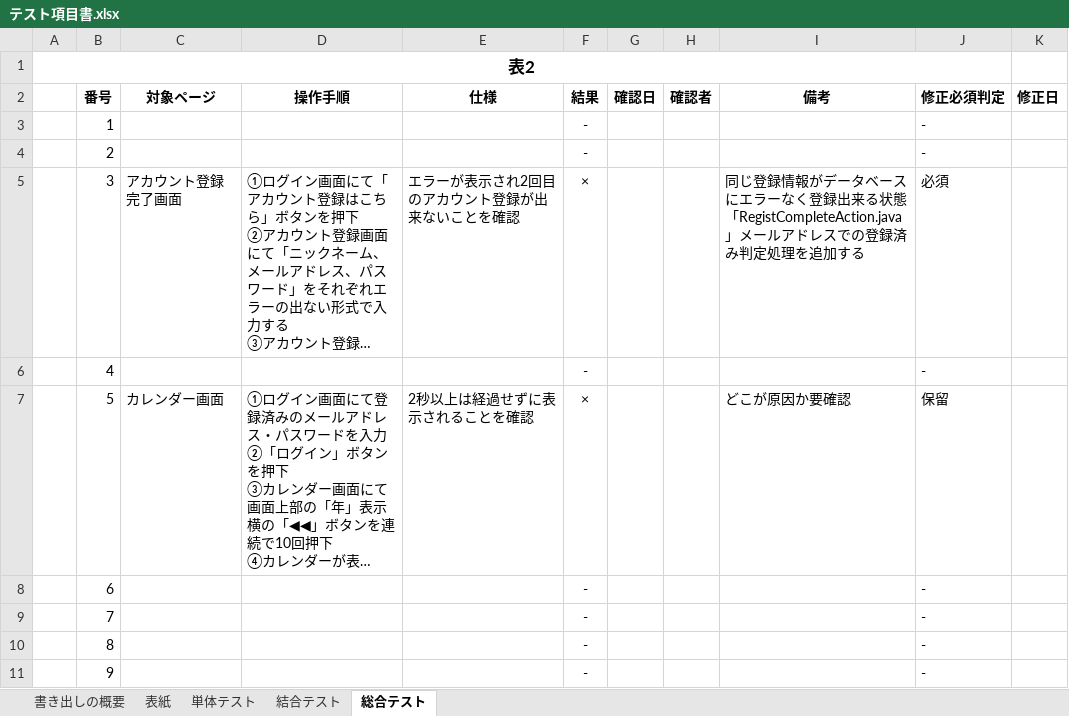
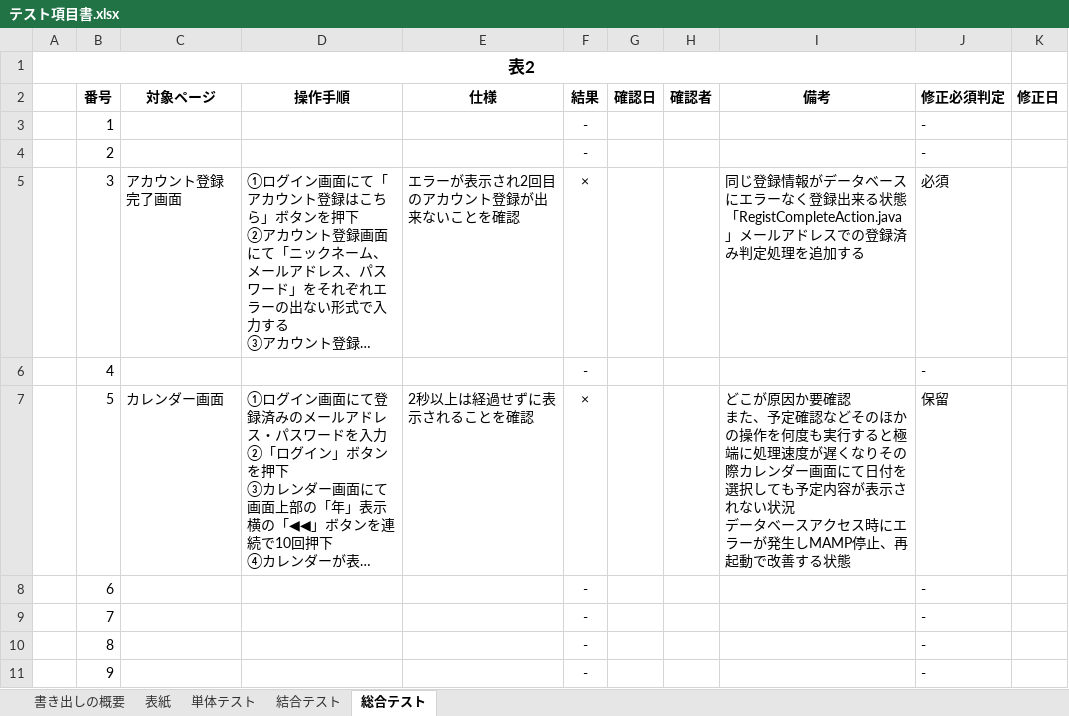
Before and after one commit to yamazakirr/portfolio, an Excel workbook: documents/テスト項目書.xlsx, sheet 総合テスト, drawn as a sheet; only a part is shown; long unchanged cells end in …; values as stored, in another font and other column widths than the file's, no borders; ↵ is a line break in a cell; the diff names each change by its address in the sheet, - before the commit and + after, or states it on an @@ line.

```diff
--- a/documents/テスト項目書.xlsx (sheet 総合テスト)
+++ b/documents/テスト項目書.xlsx (sheet 総合テスト)
-I7 (備考): …か要確認
+I7 (備考): …か要確認 ↵ また、予定確認などそのほかの操作を何度も実行すると極端に処理速度が遅くなりその際カレンダー画面にて日付を選択しても予定内容が表示されない状況 ↵ データベースアクセス時にエラーが発生しMAMP停止、再起動で改善する状態
```
Also changed, not shown: sheet 結合テスト, 2 other files.
